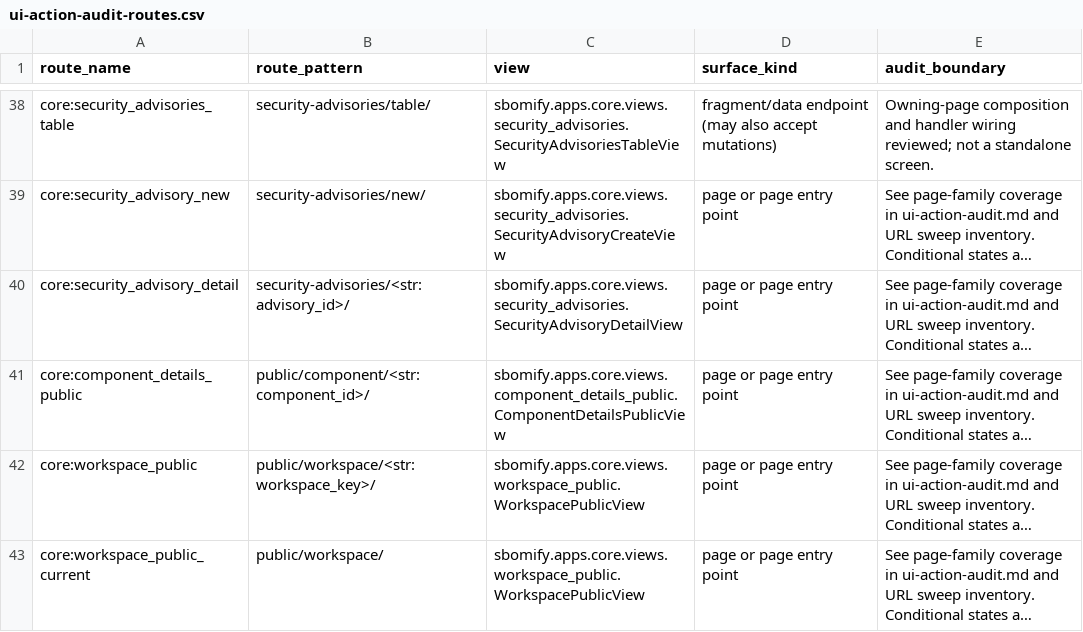
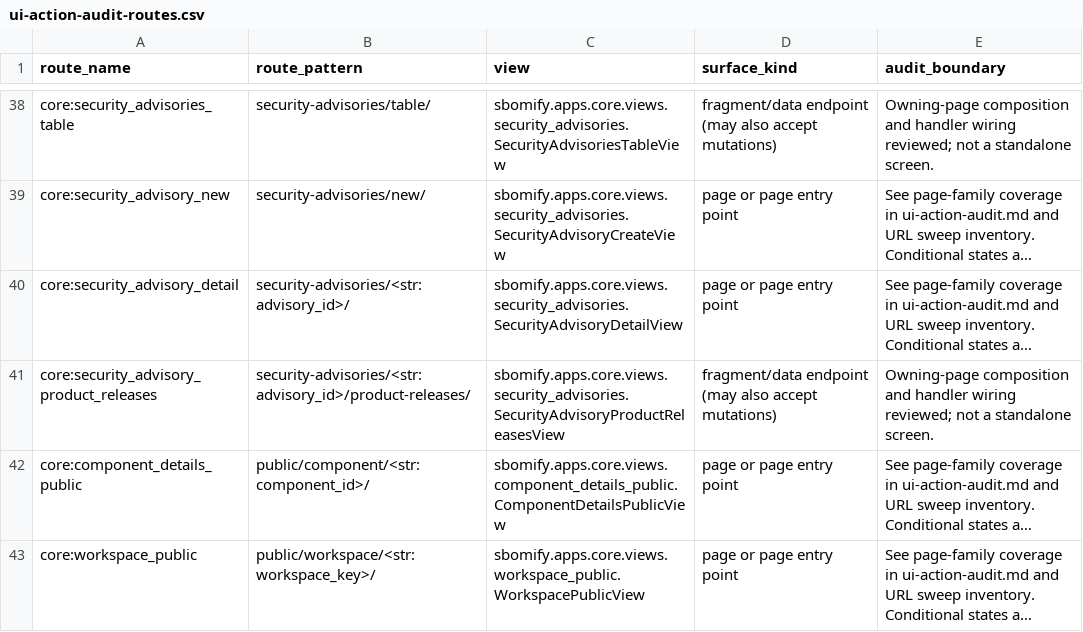
Before and after one commit to sbomify/sbomify, a CSV file: docs/ui-action-audit-routes.csv, drawn as a sheet; only a part is shown, gaps mark what is left out; the shorter side is filled out with more unchanged rows; long unchanged cells end in …; the diff names each change by its address in the sheet, - before the commit and + after, or states it on an @@ line.

```diff
--- a/docs/ui-action-audit-routes.csv
+++ b/docs/ui-action-audit-routes.csv
+row 41: core:security_advisory_product_releases | security-advisories/<str:advisory_id>/product-releases/ | sbomify.apps.core.views.security_advisories.SecurityAdvisoryProductReleasesView | fragment/data endpoint (may also accept mutations) | Owning-page composition and handler wiring reviewed; not a standalone screen.
```
Also changed, not shown: 16 other files.
